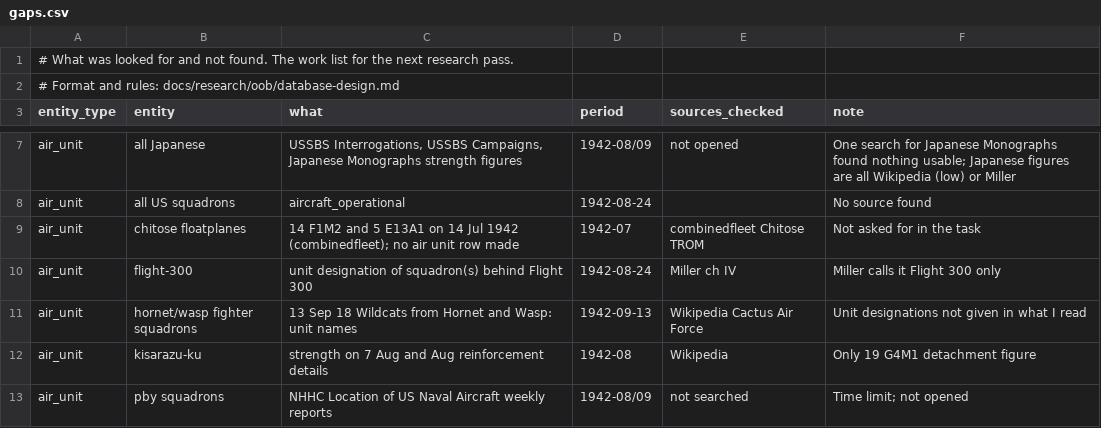
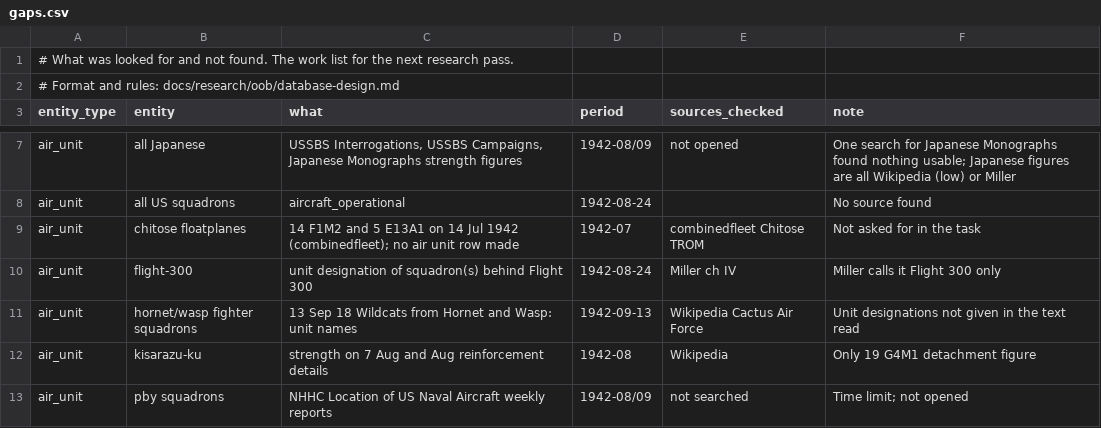
Before and after one commit to amitpeercoder/FlagPlot, a CSV file: data/oob/gaps.csv, drawn as a sheet; only a part is shown, gaps mark what is left out; the diff covers the shown part only.

```diff
--- a/data/oob/gaps.csv
+++ b/data/oob/gaps.csv
@@ -10,3 +10,3 @@ air_unit,chitose floatplanes,14 F1M2 and 5 E13A1 on 14 Jul 1942 (combinedfleet);
 air_unit,flight-300,unit designation of squadron(s) behind Flight 300,1942-08-24,Miller ch IV,Miller calls it Flight 300 only
-air_unit,hornet/wasp fighter squadrons,13 Sep 18 Wildcats from Hornet and Wasp: unit names,1942-09-13,Wikipedia Cactus Air Force,Unit designations not given in what I read
+air_unit,hornet/wasp fighter squadrons,13 Sep 18 Wildcats from Hornet and Wasp: unit names,1942-09-13,Wikipedia Cactus Air Force,Unit designations not given in the text read
 air_unit,kisarazu-ku,strength on 7 Aug and Aug reinforcement details,1942-08,Wikipedia,Only 19 G4M1 detachment figure
```
Also changed, not shown: 6 edited cells elsewhere in this file, data/oob/engagement_outcomes.csv, data/oob/engagement_positions.csv.
